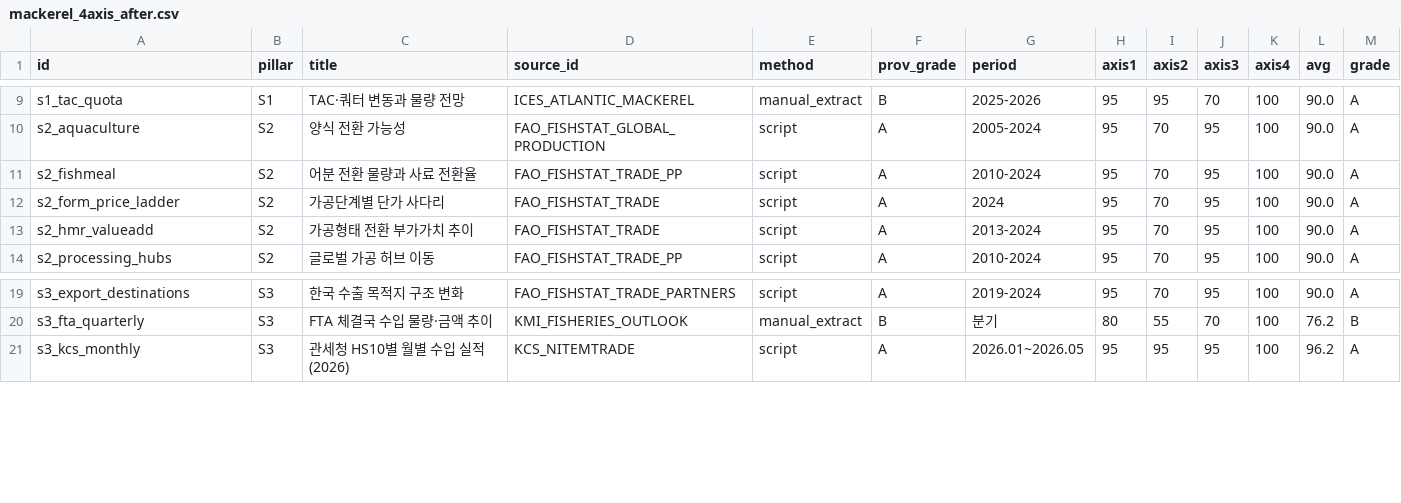
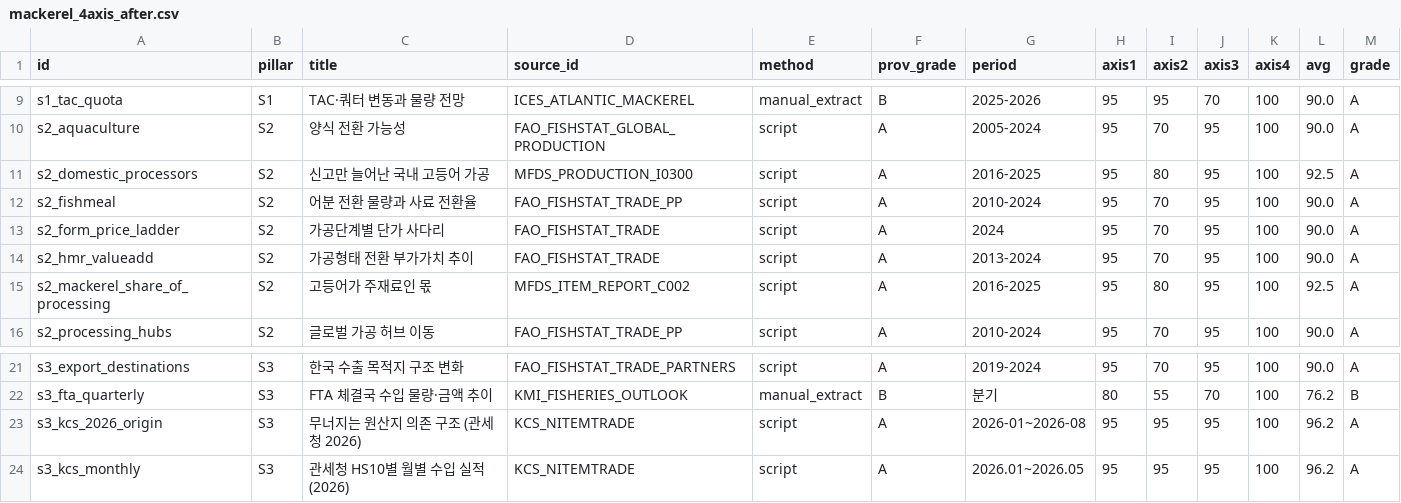
Before and after one commit to CUTEKOREA/tuna-dashboard, a CSV file: docs/mackerel_4axis_after.csv, drawn as a sheet; only a part is shown, gaps mark what is left out; the diff names each change by its address in the sheet, - before the commit and + after, or states it on an @@ line.

```diff
--- a/docs/mackerel_4axis_after.csv
+++ b/docs/mackerel_4axis_after.csv
+row 11: s2_domestic_processors | S2 | 신고만 늘어난 국내 고등어 가공 | MFDS_PRODUCTION_I0300 | script | A | 2016-2025 | 95 | 80 | 95 | 100 | 92.5 | A
+row 15: s2_mackerel_share_of_processing | S2 | 고등어가 주재료인 몫 | MFDS_ITEM_REPORT_C002 | script | A | 2016-2025 | 95 | 80 | 95 | 100 | 92.5 | A
+row 23: s3_kcs_2026_origin | S3 | 무너지는 원산지 의존 구조 (관세청 2026) | KCS_NITEMTRADE | script | A | 2026-01~2026-08 | 95 | 95 | 95 | 100 | 96.2 | A
```
Also changed, not shown: 39 other files.
